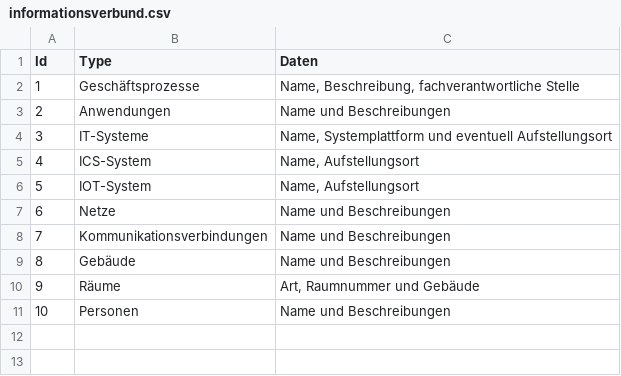
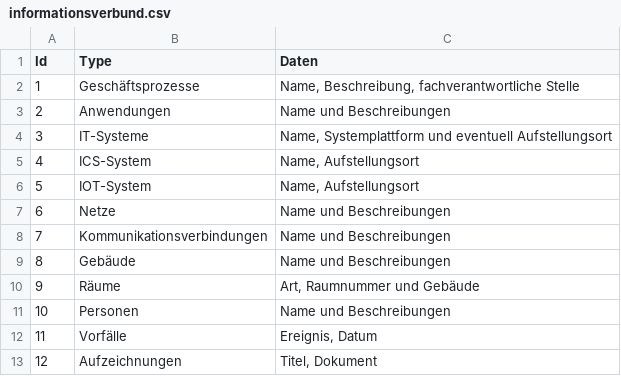
Before and after one commit to eisler/isms, a CSV file: data/informationsverbund.csv, drawn as a sheet.

Commit message:
Update informationsverbund.csv

```diff
--- a/data/informationsverbund.csv
+++ b/data/informationsverbund.csv
@@ -11 +11,3 @@ Id,Type,Daten
 10,Personen,Name und Beschreibungen
+11,Vorfälle,"Ereignis, Datum"
+12,Aufzeichnungen,"Titel, Dokument"
```
